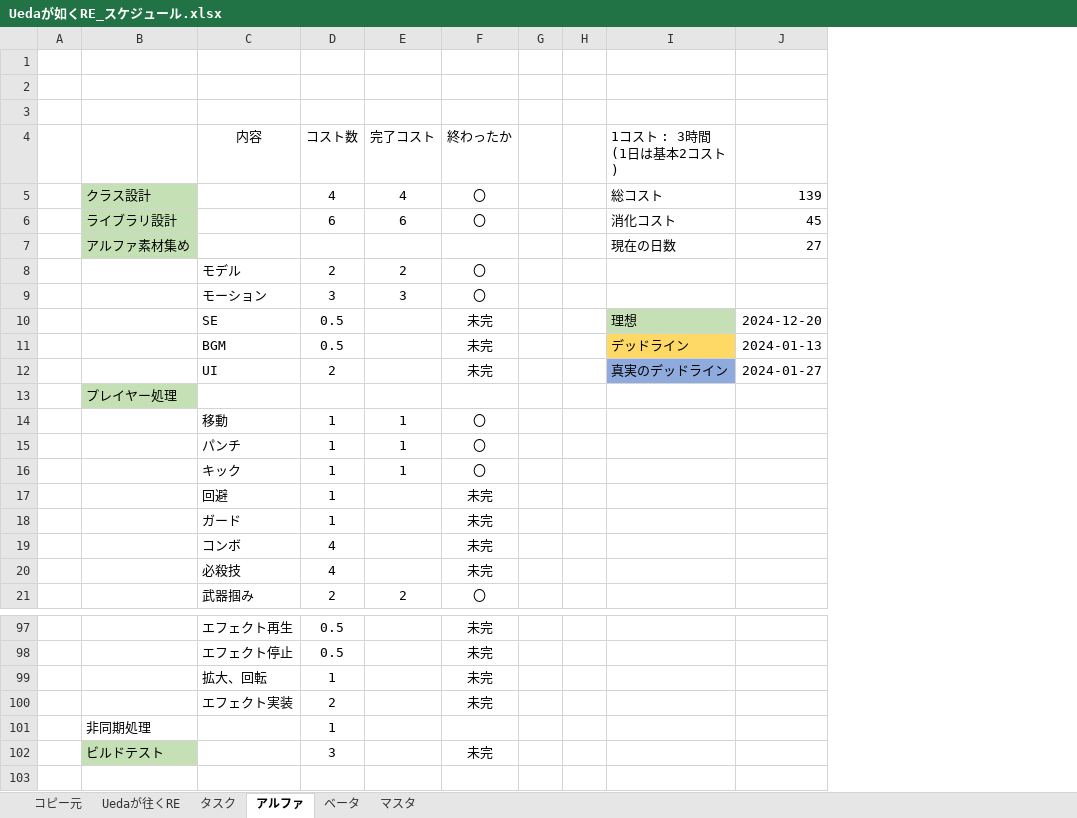
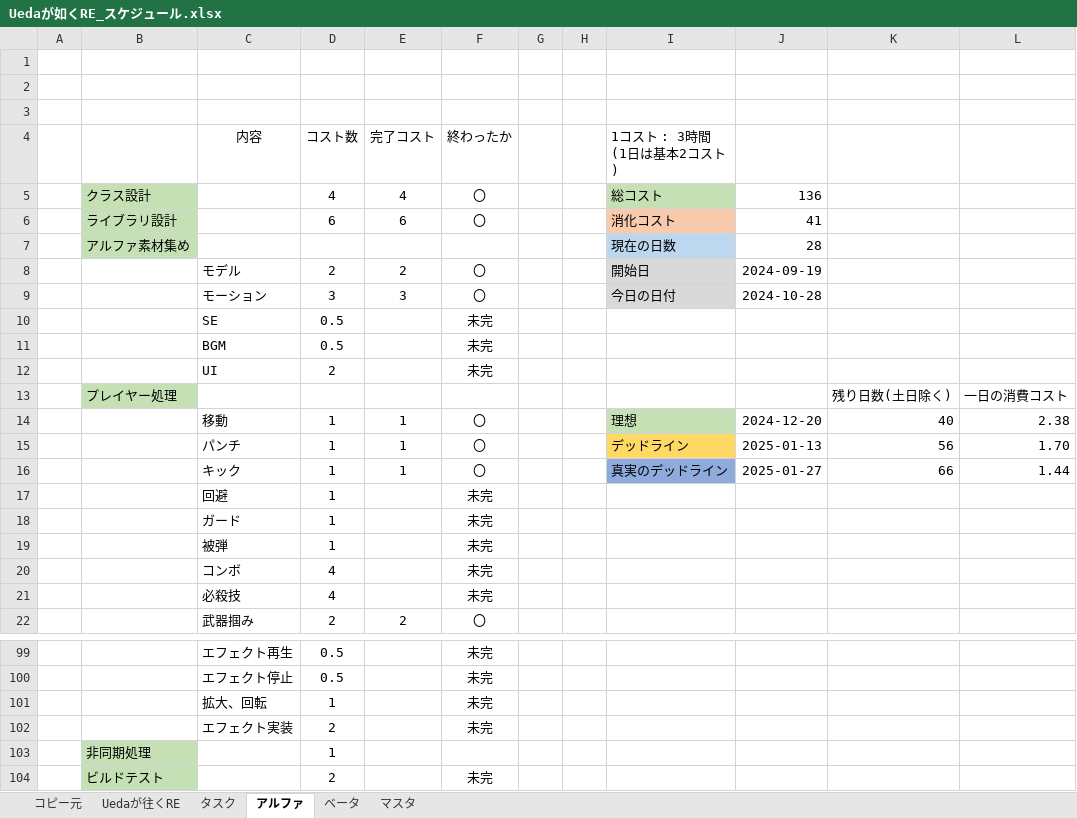
Before and after one commit to renka1225/UedaGaYuku_Re, an Excel workbook: 仕様書/Uedaが如くRE_スケジュール.xlsx, sheet アルファ, drawn as a sheet; only a part is shown, gaps mark what is left out; values as stored, in another font and other column widths than the file's, no borders; removed rows and columns are numbered as before the commit, all else as after; the diff covers the shown part only; the diff names each change by its address in the sheet, - before the commit and + after, or states it on an @@ line.

```diff
--- a/仕様書/Uedaが如くRE_スケジュール.xlsx (sheet アルファ)
+++ b/仕様書/Uedaが如くRE_スケジュール.xlsx (sheet アルファ)
-column J, rows 5-12: 139 | 45 | 27 |  |  | 2024-12-20 | 2024-01-13 | 2024-01-27
+column J, rows 5-16: 136 | 41 | 28 | 2024-09-19 | 2024-10-28 |  |  |  |  | 2024-12-20 | 2025-01-13 | 2025-01-27
+column K, rows 13-16: 残り日数(土日除く) | 40 | 56 | 66
+column L, rows 13-16: 一日の消費コスト | 2.38 | 1.70 | 1.44
-I5 fill: none
+I5 fill: #C5E0B4
-I6 fill: none
+I6 fill: #F8CBAD
-I7 fill: none
+I7 fill: #BDD7EE
-I8 (1コスト : 3時間(1日は基本2コスト)): (empty)
+I8 (1コスト : 3時間(1日は基本2コスト)): 開始日
-I8:I9 fill: none
+I8:I9 fill: #D9D9D9
-I9 (1コスト : 3時間(1日は基本2コスト)): (empty)
+I9 (1コスト : 3時間(1日は基本2コスト)): 今日の日付
-I10 (1コスト : 3時間(1日は基本2コスト)): 理想
+I10 (1コスト : 3時間(1日は基本2コスト)): (empty)
-I10 fill: #C5E0B4
+I10 fill: none
-I11 (1コスト : 3時間(1日は基本2コスト)): デッドライン
+I11 (1コスト : 3時間(1日は基本2コスト)): (empty)
-I11 fill: #FFD966
+I11 fill: none
-I12 (1コスト : 3時間(1日は基本2コスト)): 真実のデッドライン
+I12 (1コスト : 3時間(1日は基本2コスト)): (empty)
-I12 fill: #8FAADC
+I12 fill: none
-I14 (1コスト : 3時間(1日は基本2コスト)): (empty)
+I14 (1コスト : 3時間(1日は基本2コスト)): 理想
-I14 fill: none
+I14 fill: #C5E0B4
-I15 (1コスト : 3時間(1日は基本2コスト)): (empty)
+I15 (1コスト : 3時間(1日は基本2コスト)): デッドライン
-I15 fill: none
+I15 fill: #FFD966
-I16 (1コスト : 3時間(1日は基本2コスト)): (empty)
+I16 (1コスト : 3時間(1日は基本2コスト)): 真実のデッドライン
-I16 fill: none
+I16 fill: #8FAADC
+row 19:  |  | 被弾 | 1 |  | 未完
-B103 fill: none
+B103 fill: #C5E0B4
-D104 (コスト数): 3
+D104 (コスト数): 2
```
Also changed, not shown: 1 added row and 3 edited cells elsewhere in this sheet, 仕様書/Uedaが往くRE_仕様書.xlsx, 51 other files.
